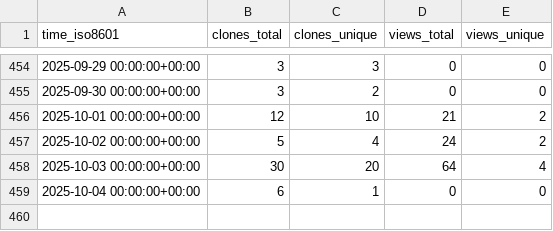
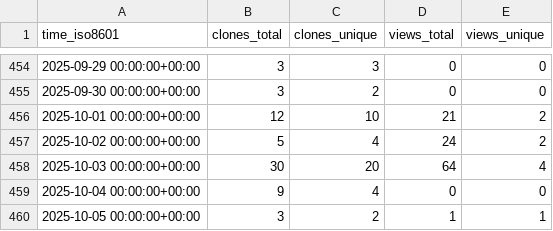
Before and after one commit to norwegian-geotechnical-institute/global-tsunami-amplification-factors, a CSV file: norwegian-geotechnical-institute/global-tsunami-amplification-factors/ghrs-data/views_clones_aggregate.csv, drawn as a sheet; only a part is shown, gaps mark what is left out.

```diff
--- a/norwegian-geotechnical-institute/global-tsunami-amplification-factors/ghrs-data/views_clones_aggregate.csv
+++ b/norwegian-geotechnical-institute/global-tsunami-amplification-factors/ghrs-data/views_clones_aggregate.csv
@@ -458,2 +458,3 @@ time_iso8601,clones_total,clones_unique,views_total,views_unique
 2025-10-03 00:00:00+00:00,30,20,64,4
-2025-10-04 00:00:00+00:00,6,1,0,0
+2025-10-04 00:00:00+00:00,9,4,0,0
+2025-10-05 00:00:00+00:00,3,2,1,1
```
Also changed, not shown: 1 other file.
